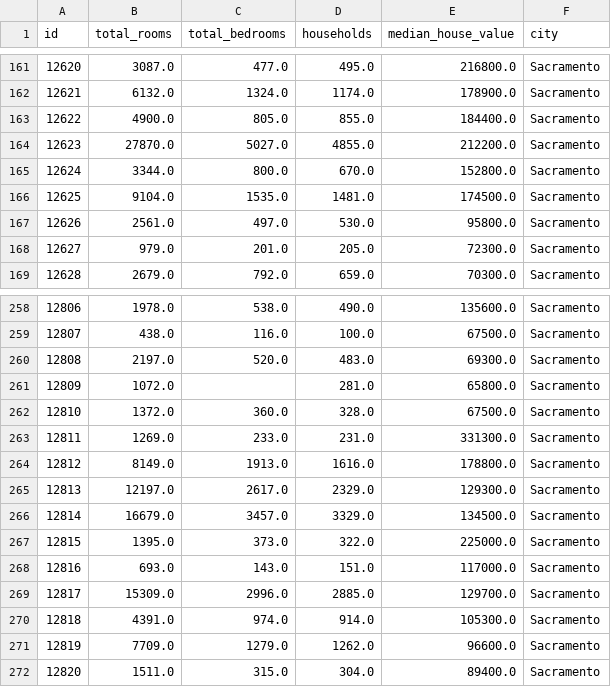
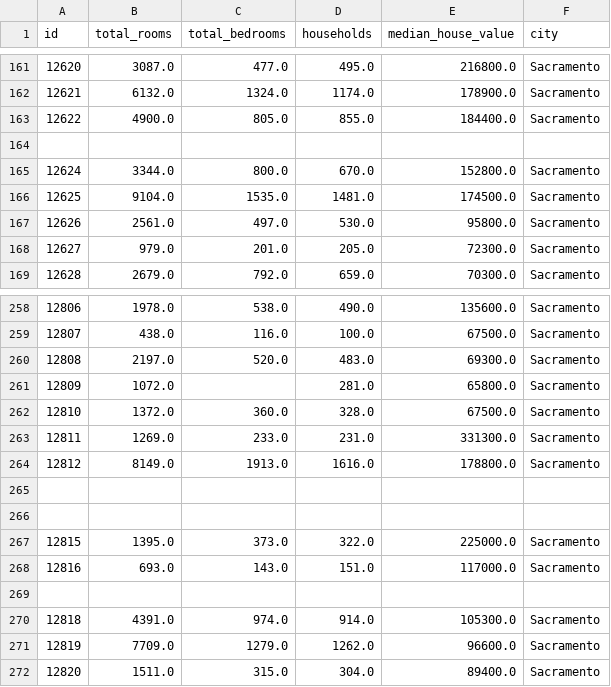
Before and after one commit to FGV-VIS-2025/final-project-mlfoundationexplain, a CSV file: static/data/housing_limpo.csv, drawn as a sheet; only a part is shown, gaps mark what is left out.

```diff
--- a/static/data/housing_limpo.csv
+++ b/static/data/housing_limpo.csv
@@ -163,3 +163,3 @@ id,total_rooms,total_bedrooms,households,median_house_value,city
 12622,4900.0,805.0,855.0,184400.0,Sacramento
-12623,27870.0,5027.0,4855.0,212200.0,Sacramento
+
 12624,3344.0,800.0,670.0,152800.0,Sacramento
@@ -264,7 +264,7 @@ id,total_rooms,total_bedrooms,households,median_house_value,city
 12812,8149.0,1913.0,1616.0,178800.0,Sacramento
-12813,12197.0,2617.0,2329.0,129300.0,Sacramento
-12814,16679.0,3457.0,3329.0,134500.0,Sacramento
+
+
 12815,1395.0,373.0,322.0,225000.0,Sacramento
 12816,693.0,143.0,151.0,117000.0,Sacramento
-12817,15309.0,2996.0,2885.0,129700.0,Sacramento
+
 12818,4391.0,974.0,914.0,105300.0,Sacramento
```
Also changed, not shown: 3 other files.
